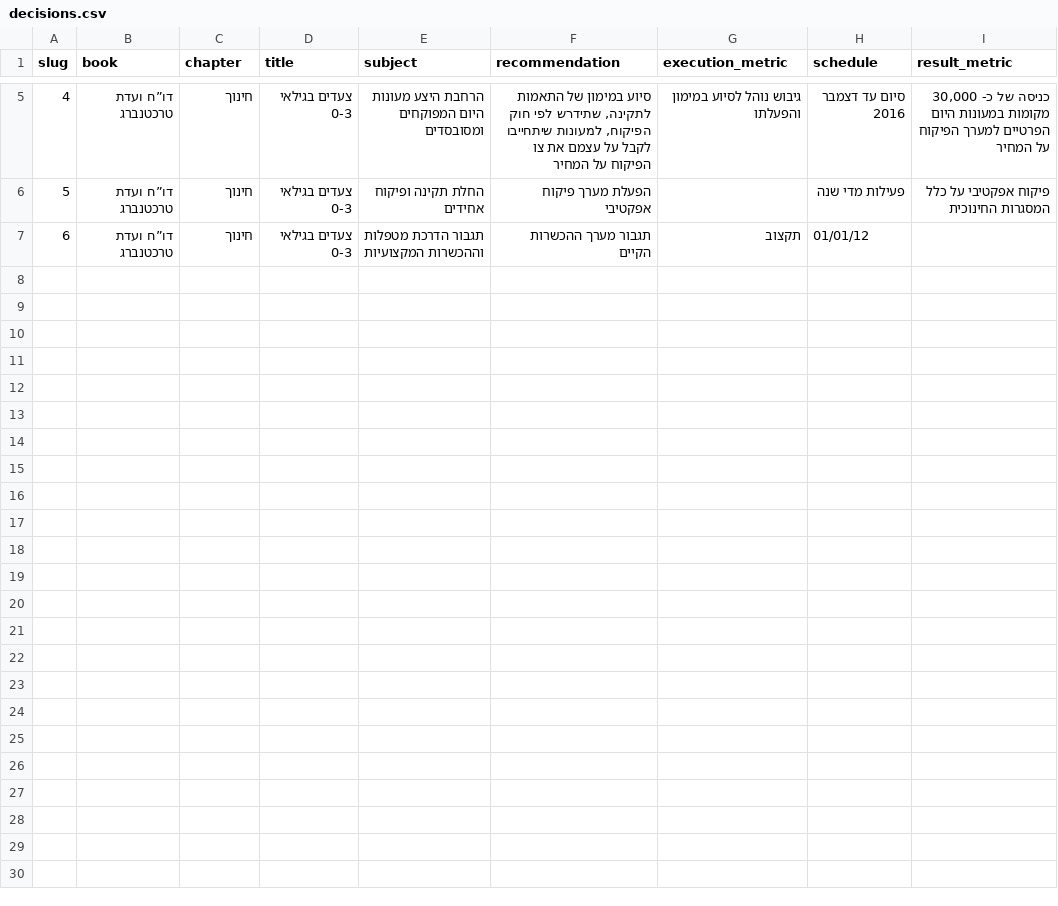
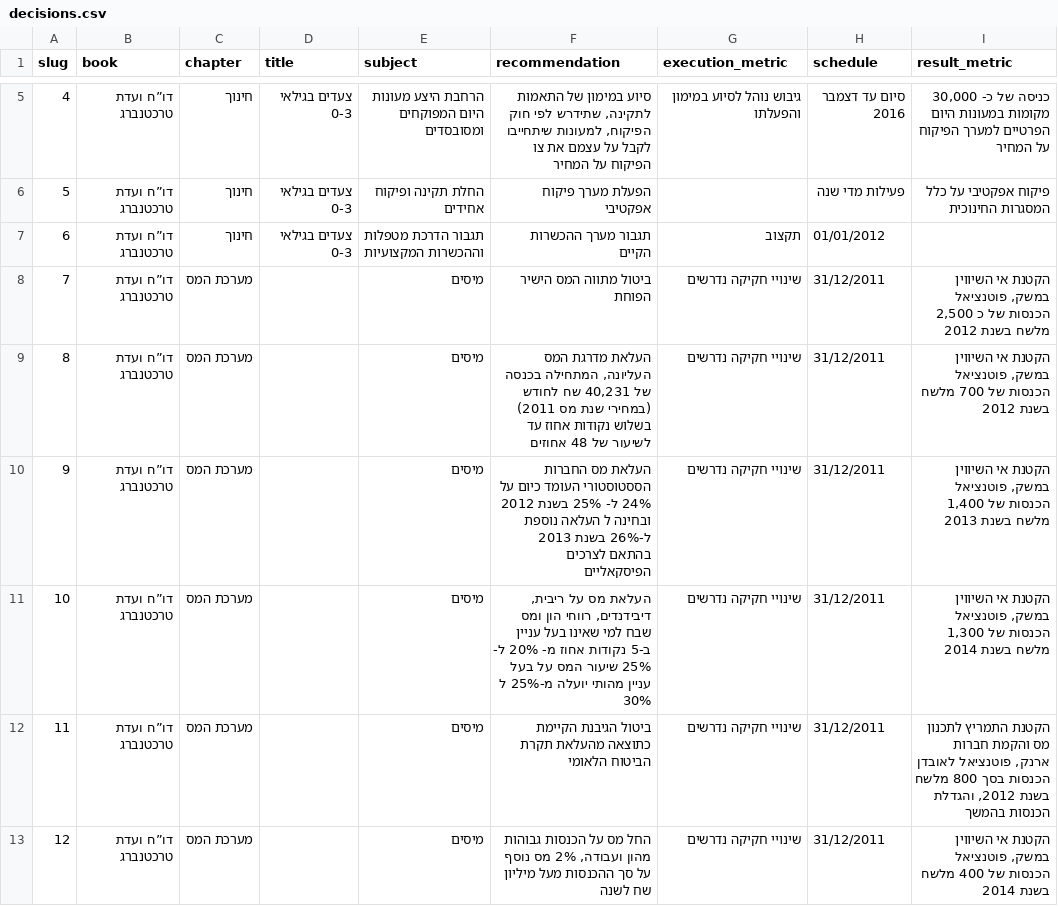
Before and after one commit to akariv/hasadna-data, a CSV file: data/gov/decisions/decisions.csv, drawn as a sheet; only a part is shown, gaps mark what is left out; the diff covers the shown part only.

Commit message:
some more data in the trachtenberg decisions dataset

```diff
--- a/data/gov/decisions/decisions.csv
+++ b/data/gov/decisions/decisions.csv
@@ -7 +7,7 @@
-6,"דו”ח ועדת טרכטנברג","חינוך","צעדים בגילאי 0-3","תגבור הדרכת מטפלות וההכשרות המקצועיות","תגבור מערך ההכשרות הקיים","תקצוב",01/01/12,
+6,דו”ח ועדת טרכטנברג,חינוך,צעדים בגילאי 0-3,תגבור הדרכת מטפלות וההכשרות המקצועיות,תגבור מערך ההכשרות הקיים,תקצוב,01/01/2012,
+7,דו”ח ועדת טרכטנברג,מערכת המס,,מיסים,ביטול מתווה המס הישיר הפוחת ,שינויי חקיקה נדרשים,31/12/2011,"הקטנת אי השיווין במשק, פוטנציאל הכנסות של כ 2,500 מלשח בשנת 2012"
+8,דו”ח ועדת טרכטנברג,מערכת המס,,מיסים,"העלאת מדרגת המס העליונה, המתחילה בכנסה של 40,231 שח לחודש (במחירי שנת מס 2011) בשלוש נקודות אחוז עד לשיעור של 48 אחוזים",שינויי חקיקה נדרשים,31/12/2011,"הקטנת אי השיווין במשק, פוטנציאל הכנסות של 700 מלשח בשנת 2012"
+9,דו”ח ועדת טרכטנברג,מערכת המס,,מיסים,העלאת מס החברות הססטוסטורי העומד כיום על 24% ל- 25% בשנת 2012 ובחינה ל העלאה נוספת ל-26% בשנת 2013 בהתאם לצרכים הפיסקאליים,שינויי חקיקה נדרשים,31/12/2011,"הקטנת אי השיווין במשק, פוטנציאל הכנסות של 1,400 מלשח בשנת 2013"
+10,דו”ח ועדת טרכטנברג,מערכת המס,,מיסים,"העלאת מס על ריבית, דיבידנדים, רווחי הון ומס שבח למי שאינו בעל עניין ב-5 נקודות אחוז מ- 20% ל- 25% שיעור המס על בעל עניין מהותי יועלה מ-25% ל 30%",שינויי חקיקה נדרשים,31/12/2011,"הקטנת אי השיווין במשק, פוטנציאל הכנסות של 1,300 מלשח בשנת 2014"
+11,דו”ח ועדת טרכטנברג,מערכת המס,,מיסים,ביטול הגיבנת הקיימת כתוצאה מהעלאת תקרת הביטוח הלאומי,שינויי חקיקה נדרשים,31/12/2011,"הקטנת התמריץ לתכנון מס והקמת חברות ארנק, פוטנציאל לאובדן הכנסות בסך 800 מלשח בשנת 2012, והגדלת הכנסות בהמשך"
+12,דו”ח ועדת טרכטנברג,מערכת המס,,מיסים,"החל מס על הכנסות גבוהות מהון ועבודה, 2% מס נוסף על סך ההכנסות מעל מיליון שח לשנה",שינויי חקיקה נדרשים,31/12/2011,"הקטנת אי השיווין במשק, פוטנציאל הכנסות של 400 מלשח בשנת 2014"
```
Also changed, not shown: 6 added rows elsewhere in this file, 1 other file.
